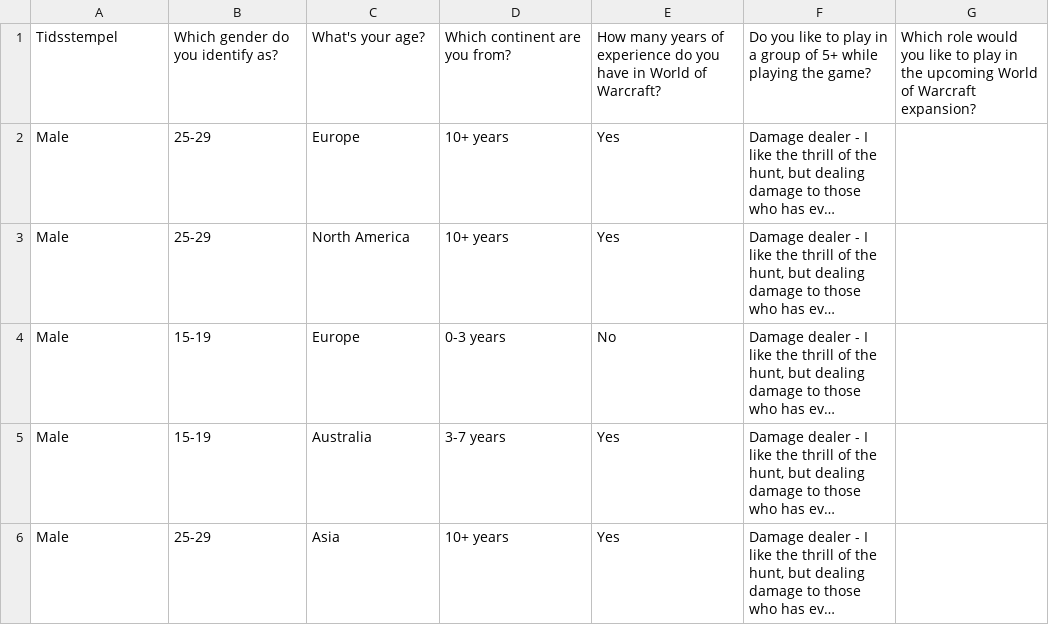
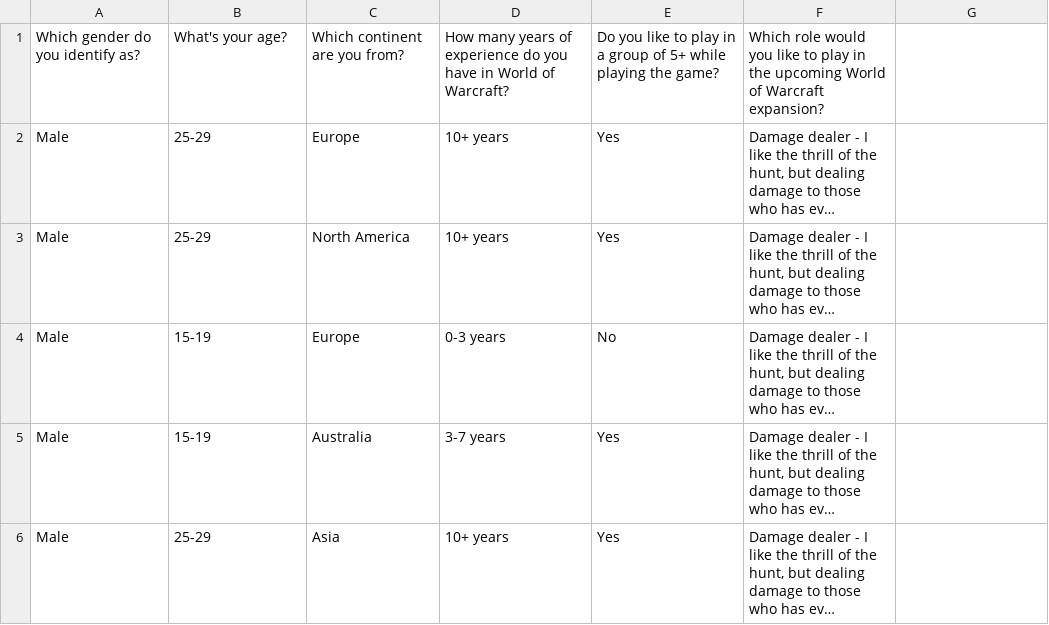
Before and after one commit to MadsKolbye/MachineLearning, a CSV file: WoWClassSpecialization.csv, drawn as a sheet; only a part is shown; long unchanged cells end in …; removed rows and columns are numbered as before the commit, all else as after; the diff names each change by its address in the sheet, - before the commit and + after, or states it on an @@ line.

Commit message:
Update WoWClassSpecialization.csv

```diff
--- a/WoWClassSpecialization.csv
+++ b/WoWClassSpecialization.csv
-row 1: Tidsstempel | Which gender do you identify as? | What's your age? | Which continent are you from? | How many years of experience do you have in World of Warcraft? | Do you like to play in a group of 5+ while playing the game? | Which role would you like to play in the upcoming World of Warcraft expansion?
+row 1: Which gender do you identify as? | What's your age? | Which continent are you from? | How many years of experience do you have in World of Warcraft? | Do you like to play in a group of 5+ while playing the game? | Which role would you like to play in the upcoming World of Warcraft expansion?
```
